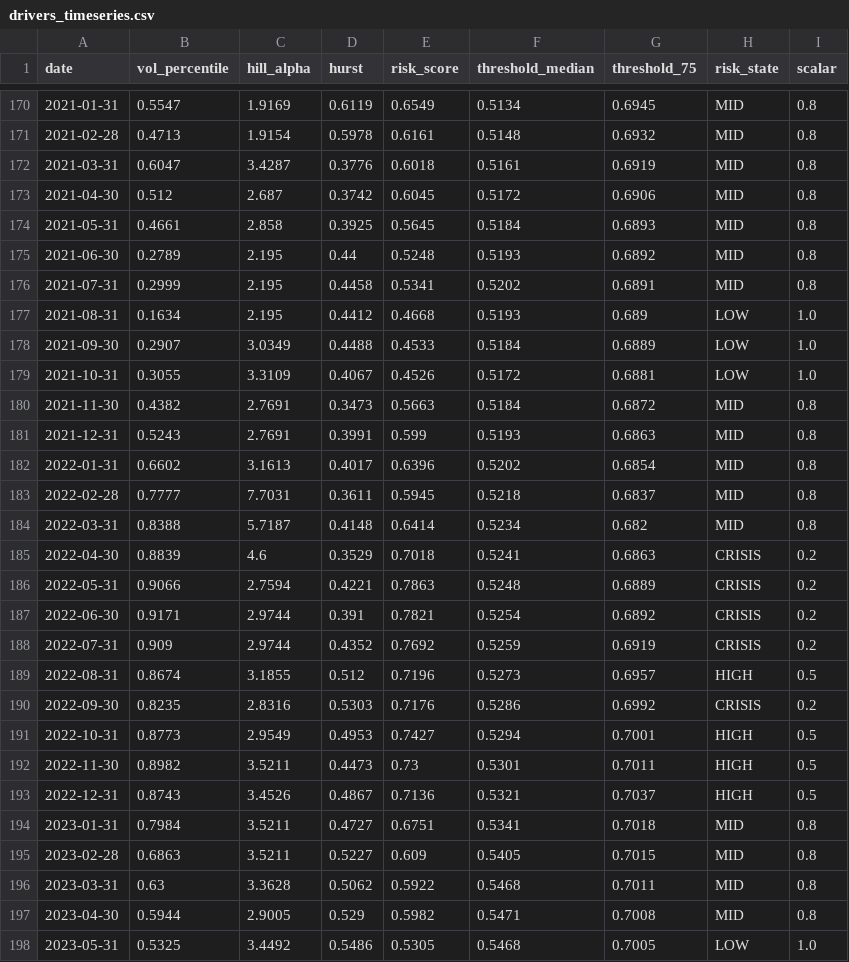
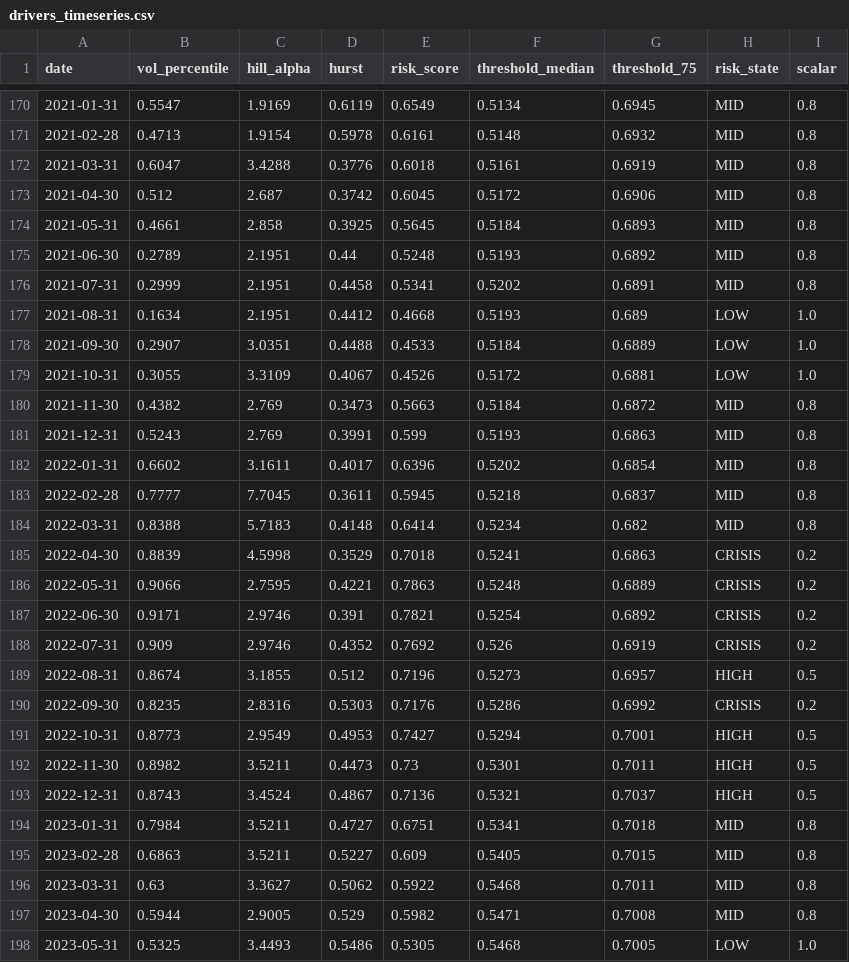
Before and after one commit to bvecchiarelli19-bot/FRAR_DASHBOARD, a CSV file: outputs/drivers_timeseries.csv, drawn as a sheet; only a part is shown, gaps mark what is left out; the diff covers the shown part only.

```diff
--- a/outputs/drivers_timeseries.csv
+++ b/outputs/drivers_timeseries.csv
@@ -171,19 +171,19 @@ date,vol_percentile,hill_alpha,hurst,risk_score,threshold_median,threshold_75,ri
 2021-02-28,0.4713,1.9154,0.5978,0.6161,0.5148,0.6932,MID,0.8
-2021-03-31,0.6047,3.4287,0.3776,0.6018,0.5161,0.6919,MID,0.8
+2021-03-31,0.6047,3.4288,0.3776,0.6018,0.5161,0.6919,MID,0.8
 2021-04-30,0.512,2.687,0.3742,0.6045,0.5172,0.6906,MID,0.8
 2021-05-31,0.4661,2.858,0.3925,0.5645,0.5184,0.6893,MID,0.8
-2021-06-30,0.2789,2.195,0.44,0.5248,0.5193,0.6892,MID,0.8
-2021-07-31,0.2999,2.195,0.4458,0.5341,0.5202,0.6891,MID,0.8
-2021-08-31,0.1634,2.195,0.4412,0.4668,0.5193,0.689,LOW,1.0
-2021-09-30,0.2907,3.0349,0.4488,0.4533,0.5184,0.6889,LOW,1.0
+2021-06-30,0.2789,2.1951,0.44,0.5248,0.5193,0.6892,MID,0.8
+2021-07-31,0.2999,2.1951,0.4458,0.5341,0.5202,0.6891,MID,0.8
+2021-08-31,0.1634,2.1951,0.4412,0.4668,0.5193,0.689,LOW,1.0
+2021-09-30,0.2907,3.0351,0.4488,0.4533,0.5184,0.6889,LOW,1.0
 2021-10-31,0.3055,3.3109,0.4067,0.4526,0.5172,0.6881,LOW,1.0
-2021-11-30,0.4382,2.7691,0.3473,0.5663,0.5184,0.6872,MID,0.8
-2021-12-31,0.5243,2.7691,0.3991,0.599,0.5193,0.6863,MID,0.8
-2022-01-31,0.6602,3.1613,0.4017,0.6396,0.5202,0.6854,MID,0.8
-2022-02-28,0.7777,7.7031,0.3611,0.5945,0.5218,0.6837,MID,0.8
-2022-03-31,0.8388,5.7187,0.4148,0.6414,0.5234,0.682,MID,0.8
-2022-04-30,0.8839,4.6,0.3529,0.7018,0.5241,0.6863,CRISIS,0.2
-2022-05-31,0.9066,2.7594,0.4221,0.7863,0.5248,0.6889,CRISIS,0.2
-2022-06-30,0.9171,2.9744,0.391,0.7821,0.5254,0.6892,CRISIS,0.2
-2022-07-31,0.909,2.9744,0.4352,0.7692,0.5259,0.6919,CRISIS,0.2
+2021-11-30,0.4382,2.769,0.3473,0.5663,0.5184,0.6872,MID,0.8
+2021-12-31,0.5243,2.769,0.3991,0.599,0.5193,0.6863,MID,0.8
+2022-01-31,0.6602,3.1611,0.4017,0.6396,0.5202,0.6854,MID,0.8
+2022-02-28,0.7777,7.7045,0.3611,0.5945,0.5218,0.6837,MID,0.8
+2022-03-31,0.8388,5.7183,0.4148,0.6414,0.5234,0.682,MID,0.8
+2022-04-30,0.8839,4.5998,0.3529,0.7018,0.5241,0.6863,CRISIS,0.2
+2022-05-31,0.9066,2.7595,0.4221,0.7863,0.5248,0.6889,CRISIS,0.2
+2022-06-30,0.9171,2.9746,0.391,0.7821,0.5254,0.6892,CRISIS,0.2
+2022-07-31,0.909,2.9746,0.4352,0.7692,0.526,0.6919,CRISIS,0.2
 2022-08-31,0.8674,3.1855,0.512,0.7196,0.5273,0.6957,HIGH,0.5
@@ -192,7 +192,7 @@ date,vol_percentile,hill_alpha,hurst,risk_score,threshold_median,threshold_75,ri
 2022-11-30,0.8982,3.5211,0.4473,0.73,0.5301,0.7011,HIGH,0.5
-2022-12-31,0.8743,3.4526,0.4867,0.7136,0.5321,0.7037,HIGH,0.5
+2022-12-31,0.8743,3.4524,0.4867,0.7136,0.5321,0.7037,HIGH,0.5
 2023-01-31,0.7984,3.5211,0.4727,0.6751,0.5341,0.7018,MID,0.8
 2023-02-28,0.6863,3.5211,0.5227,0.609,0.5405,0.7015,MID,0.8
-2023-03-31,0.63,3.3628,0.5062,0.5922,0.5468,0.7011,MID,0.8
+2023-03-31,0.63,3.3627,0.5062,0.5922,0.5468,0.7011,MID,0.8
 2023-04-30,0.5944,2.9005,0.529,0.5982,0.5471,0.7008,MID,0.8
-2023-05-31,0.5325,3.4492,0.5486,0.5305,0.5468,0.7005,LOW,1.0
+2023-05-31,0.5325,3.4493,0.5486,0.5305,0.5468,0.7005,LOW,1.0
```
Also changed, not shown: 159 edited cells elsewhere in this file, outputs/audit.csv, outputs/equity_curves.csv, 12 other files.
